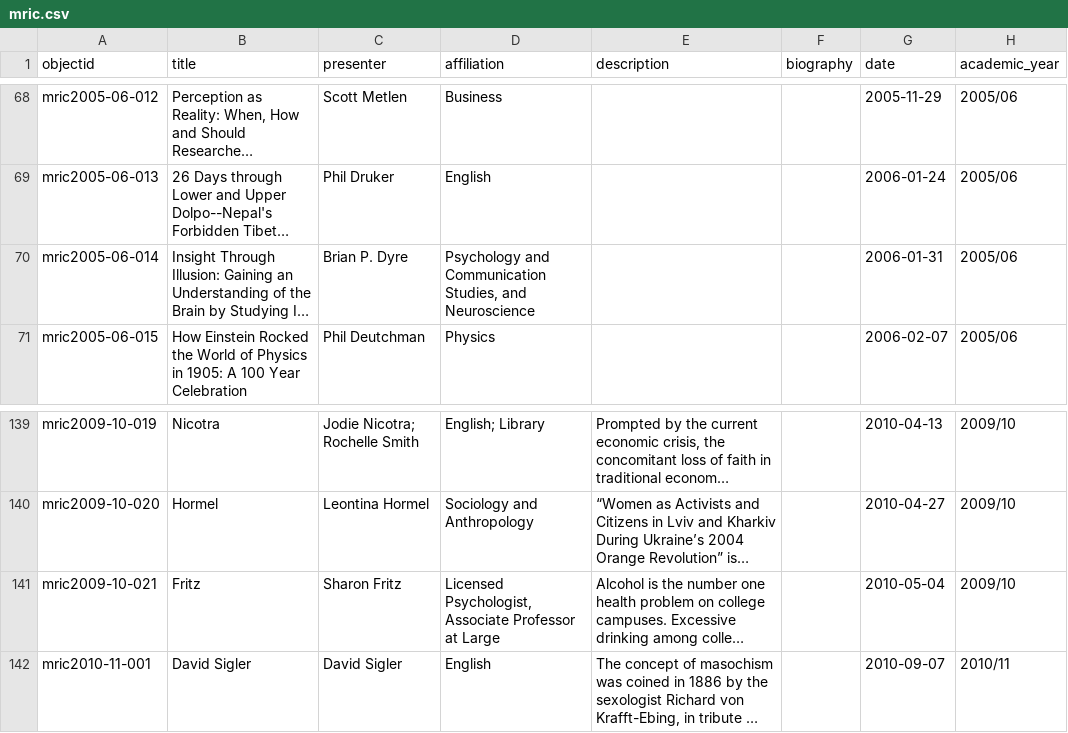
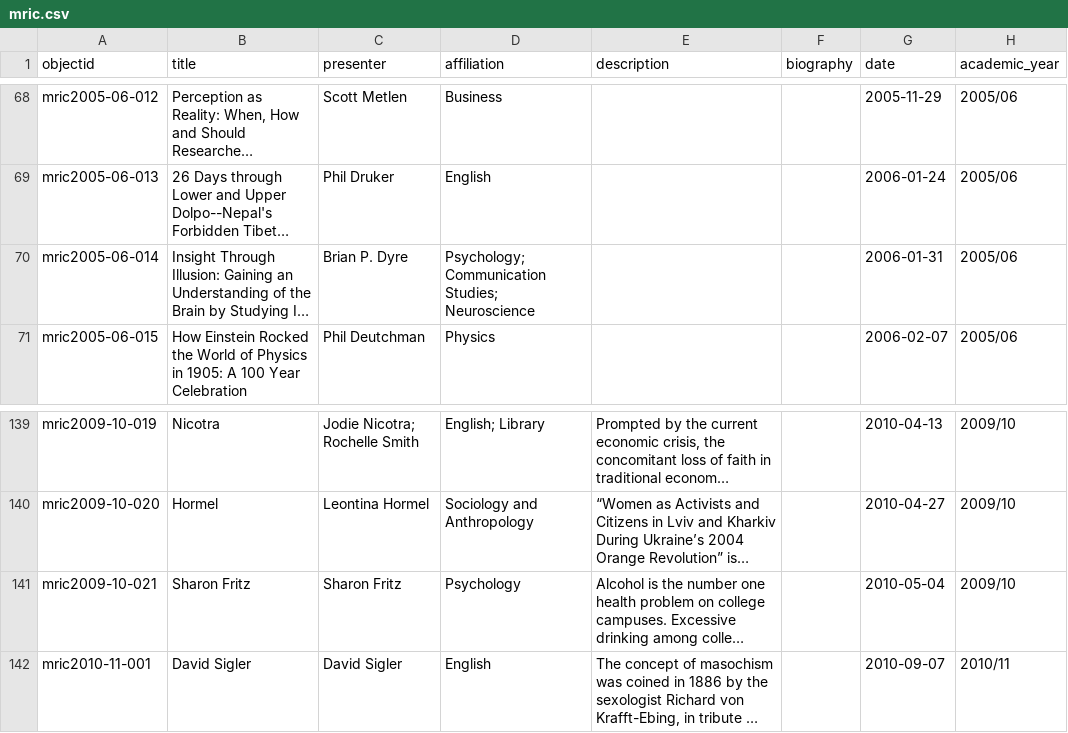
Before and after one commit to uidaholib/campus-collections-template, a CSV file: _data/mric.csv, drawn as a sheet; only a part is shown, gaps mark what is left out; long unchanged cells end in …; the diff names each change by its address in the sheet, - before the commit and + after, or states it on an @@ line.

```diff
--- a/_data/mric.csv
+++ b/_data/mric.csv
-D70 (affiliation): Psychology and Communication Studies, and Neuroscience
+D70 (affiliation): Psychology; Communication Studies; Neuroscience
-B141 (title): Fritz
+B141 (title): Sharon Fritz
-D141 (affiliation): Licensed Psychologist, Associate Professor at Large
+D141 (affiliation): Psychology
```
Also changed, not shown: 1 other file.
